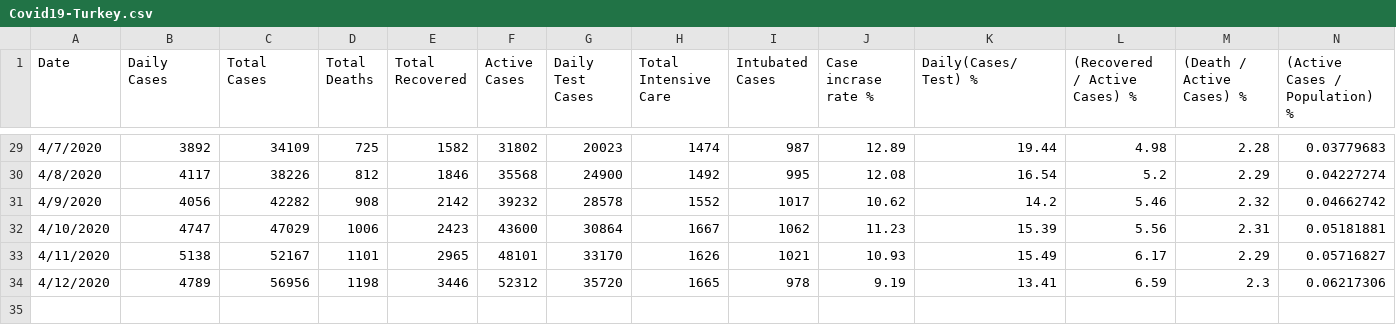
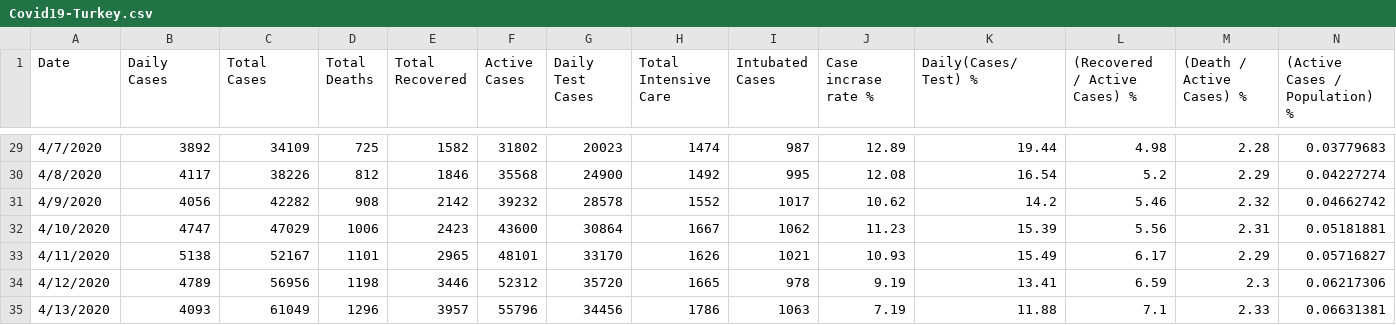
Before and after one commit to sefatosunn/Covid19-Turkey, a CSV file: Covid19-Turkey.csv, drawn as a sheet; only a part is shown, gaps mark what is left out; the diff names each change by its address in the sheet, - before the commit and + after, or states it on an @@ line.

Commit message:
Add files via upload

```diff
--- a/Covid19-Turkey.csv
+++ b/Covid19-Turkey.csv
+row 35: 4/13/2020 | 4093 | 61049 | 1296 | 3957 | 55796 | 34456 | 1786 | 1063 | 7.19 | 11.88 | 7.1 | 2.33 | 0.06631381
```
